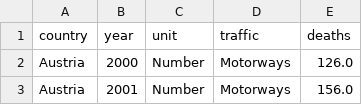
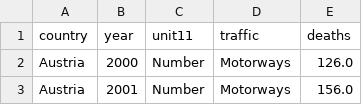
Before and after one commit to mozartfish/DH2321-Final-Project, a CSV file: data/sdg_11.csv, drawn as a sheet; only a part is shown.

```diff
--- a/data/sdg_11.csv
+++ b/data/sdg_11.csv
@@ -1,2 +1,2 @@
-country,year,unit,traffic,deaths
+country,year,unit11,traffic,deaths
 Austria,2000,Number,Motorways,126.0
```
Also changed, not shown: data/sdg_12.csv, data/sdg_16.csv, 6 other files.
